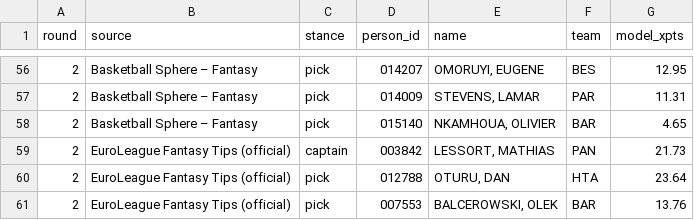
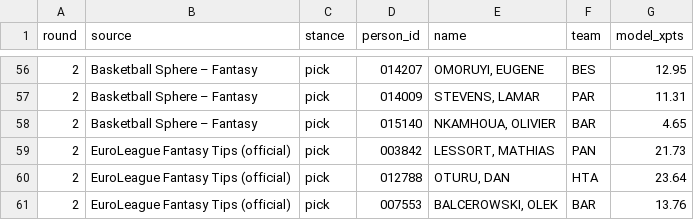
Before and after one commit to VaGlar/Euroleague-Fantasy-Challenge, a CSV file: data/public/expert_log.csv, drawn as a sheet; only a part is shown, gaps mark what is left out.

Commit message:
data: update 2026-09-29 18:52

```diff
--- a/data/public/expert_log.csv
+++ b/data/public/expert_log.csv
@@ -58,3 +58,3 @@ round,source,stance,person_id,name,team,model_xpts
 2,Basketball Sphere – Fantasy,pick,015140,"NKAMHOUA, OLIVIER",BAR,4.65
-2,EuroLeague Fantasy Tips (official),captain,003842,"LESSORT, MATHIAS",PAN,21.73
+2,EuroLeague Fantasy Tips (official),pick,003842,"LESSORT, MATHIAS",PAN,21.73
 2,EuroLeague Fantasy Tips (official),pick,012788,"OTURU, DAN",HTA,23.64
```
Also changed, not shown: data/public/pred_log.csv, data/public/prices.csv, 14 other files.
